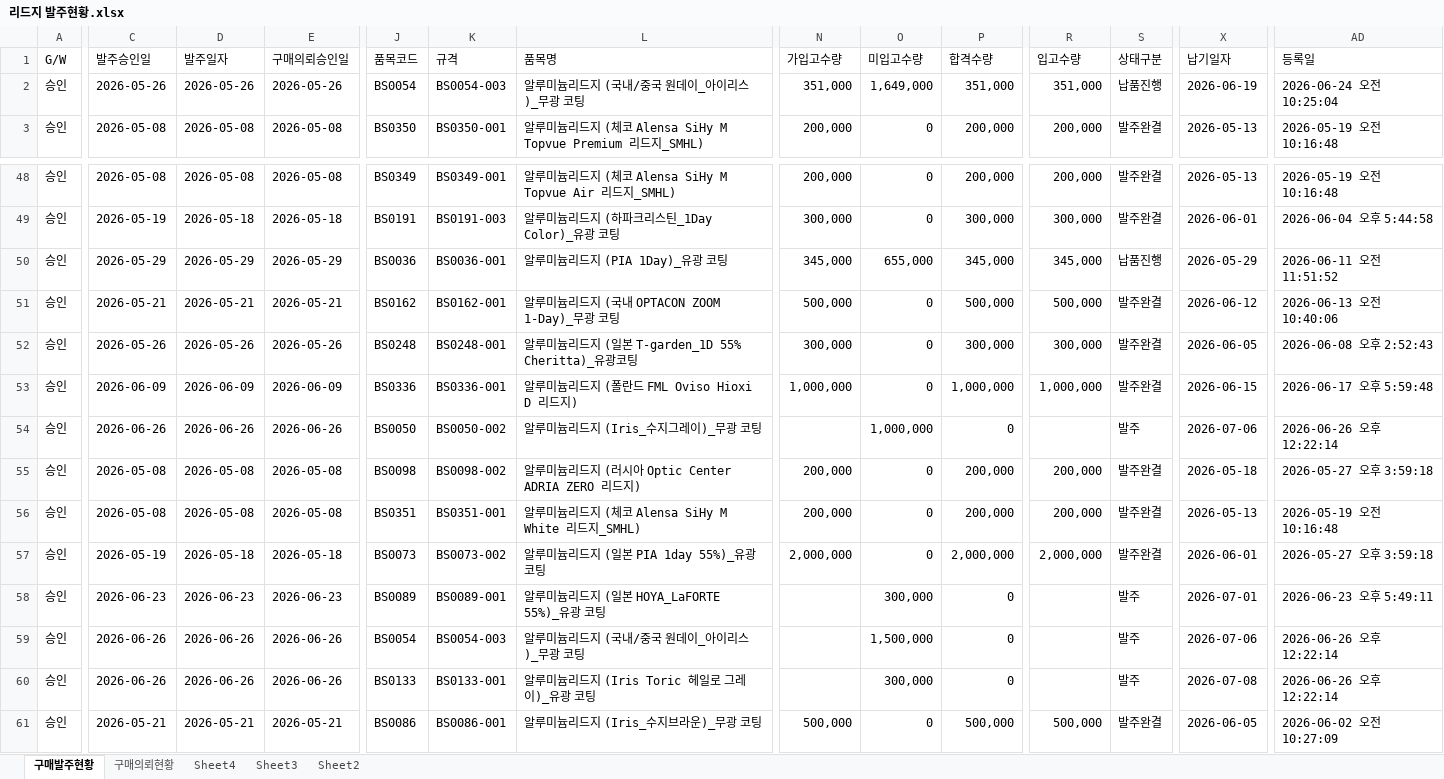
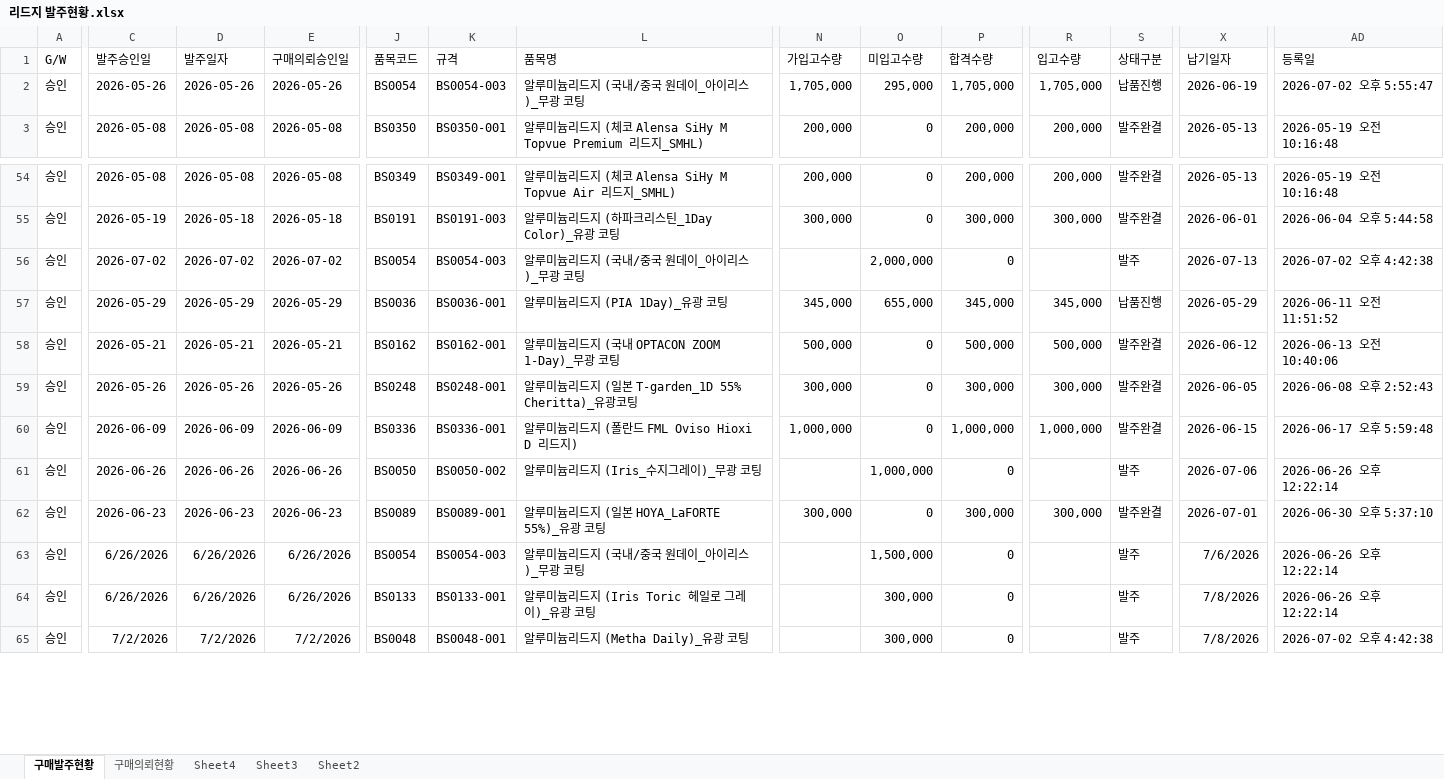
Before and after one commit to 113090ab-creator/INTEROJO, an Excel workbook: 리드지 발주현황.xlsx, sheet 구매발주현황, drawn as a sheet; only a part is shown, gaps mark what is left out; values as stored, in another font and other column widths than the file's, no borders; removed rows and columns are numbered as before the commit, all else as after; rows hold the shown columns only; the diff covers the shown part only; the diff names each change by its address in the sheet, - before the commit and + after, or states it on an @@ line.

```diff
--- a/리드지 발주현황.xlsx (sheet 구매발주현황)
+++ b/리드지 발주현황.xlsx (sheet 구매발주현황)
-N2 (가입고수량): 351,000
+N2 (가입고수량): 1,705,000
-O2 (미입고수량): 1,649,000
+O2 (미입고수량): 295,000
-P2 (합격수량): 351,000
+P2 (합격수량): 1,705,000
-R2 (입고수량): 351,000
+R2 (입고수량): 1,705,000
-AD2 (등록일): 2026-06-24 오전 10:25:04
+AD2 (등록일): 2026-07-02 오후 5:55:47
+row 56: 승인 | 2026-07-02 | 2026-07-02 | 2026-07-02 | BS0054 | BS0054-003 | 알루미늄리드지 (국내/중국 원데이_아이리스)_무광 코팅 |  | 2,000,000 | 0 |  | 발주 | 2026-07-13 | 2026-07-02 오후 4:42:38
-row 55: 승인 | 2026-05-08 | 2026-05-08 | 2026-05-08 | BS0098 | BS0098-002 | 알루미늄리드지 (러시아 Optic Center ADRIA ZERO 리드지) | 200,000 | 0 | 200,000 | 200,000 | 발주완결 | 2026-05-18 | 2026-05-27 오후 3:59:18
-row 56: 승인 | 2026-05-08 | 2026-05-08 | 2026-05-08 | BS0351 | BS0351-001 | 알루미늄리드지 (체코 Alensa SiHy M White 리드지_SMHL) | 200,000 | 0 | 200,000 | 200,000 | 발주완결 | 2026-05-13 | 2026-05-19 오전 10:16:48
-row 57: 승인 | 2026-05-19 | 2026-05-18 | 2026-05-18 | BS0073 | BS0073-002 | 알루미늄리드지 (일본 PIA 1day 55%)_유광 코팅 | 2,000,000 | 0 | 2,000,000 | 2,000,000 | 발주완결 | 2026-06-01 | 2026-05-27 오후 3:59:18
-N62 (가입고수량): (empty)
+N62 (가입고수량): 300,000
-O62 (미입고수량): 300,000
+O62 (미입고수량): 0
-P62 (합격수량): 0
+P62 (합격수량): 300,000
-R62 (입고수량): (empty)
+R62 (입고수량): 300,000
-S62 (상태구분): 발주
+S62 (상태구분): 발주완결
-AD62 (등록일): 2026-06-23 오후 5:49:11
+AD62 (등록일): 2026-06-30 오후 5:37:10
-C63:C64 (발주승인일): 2026-06-26
+C63:C64 (발주승인일): 6/26/2026
-D63:D64 (발주일자): 2026-06-26
+D63:D64 (발주일자): 6/26/2026
-E63:E64 (구매의뢰승인일): 2026-06-26
+E63:E64 (구매의뢰승인일): 6/26/2026
-X63 (납기일자): 2026-07-06
+X63 (납기일자): 7/6/2026
-X64 (납기일자): 2026-07-08
+X64 (납기일자): 7/8/2026
-C65 (발주승인일): 2026-05-21
+C65 (발주승인일): 7/2/2026
-D65 (발주일자): 2026-05-21
+D65 (발주일자): 7/2/2026
-E65 (구매의뢰승인일): 2026-05-21
+E65 (구매의뢰승인일): 7/2/2026
-J65 (품목코드): BS0086
+J65 (품목코드): BS0048
-K65 (규격): BS0086-001
+K65 (규격): BS0048-001
-L65 (품목명): 알루미늄리드지 (Iris_수지브라운)_무광 코팅
+L65 (품목명): 알루미늄리드지 (Metha Daily)_유광 코팅
-N65 (가입고수량): 500,000
+N65 (가입고수량): (empty)
-O65 (미입고수량): 0
+O65 (미입고수량): 300,000
-P65 (합격수량): 500,000
+P65 (합격수량): 0
-R65 (입고수량): 500,000
+R65 (입고수량): (empty)
-S65 (상태구분): 발주완결
+S65 (상태구분): 발주
-X65 (납기일자): 2026-06-05
+X65 (납기일자): 7/8/2026
-AD65 (등록일): 2026-06-02 오전 10:27:09
+AD65 (등록일): 2026-07-02 오후 4:42:38
```
Also changed, not shown: 6 added rows, 4 removed rows and 76 edited cells elsewhere in this sheet, sheet 구매의뢰현황, 수요정보(전공정).xlsx, 1 other file.
